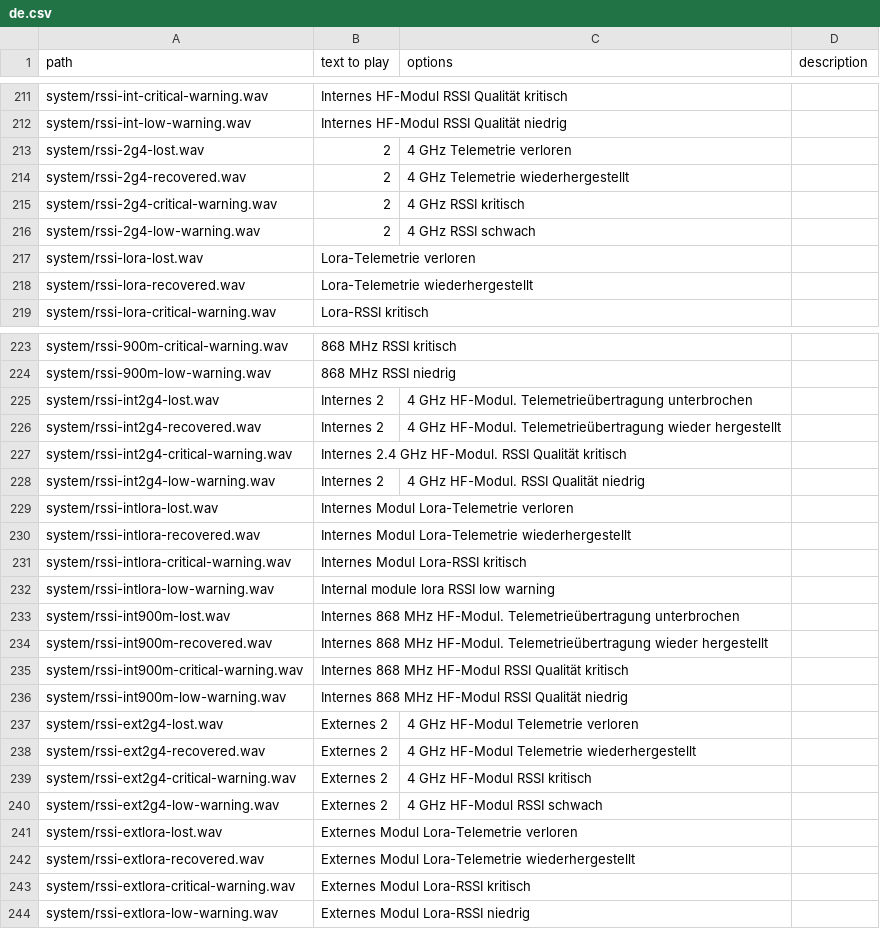
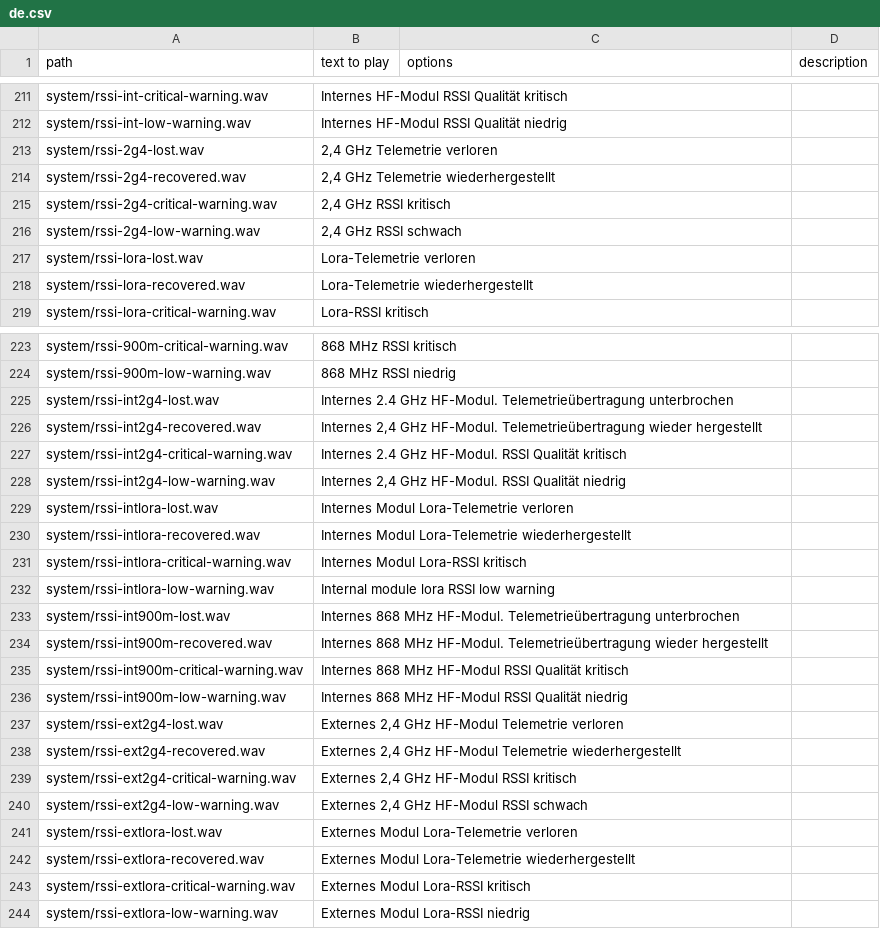
Before and after one commit to tbrautaset/ETHOS-Feedback-Community, a CSV file: audio/de/de.csv, drawn as a sheet; only a part is shown, gaps mark what is left out.

Commit message:
[de] Audio pack fixed

```diff
--- a/audio/de/de.csv
+++ b/audio/de/de.csv
@@ -212,6 +212,6 @@ system/rssi-int-critical-warning.wav,Internes HF-Modul RSSI Qualität kritisch,,
 system/rssi-int-low-warning.wav,Internes HF-Modul RSSI Qualität niedrig,,
-system/rssi-2g4-lost.wav,2,4 GHz Telemetrie verloren,,
-system/rssi-2g4-recovered.wav,2,4 GHz Telemetrie wiederhergestellt,,
-system/rssi-2g4-critical-warning.wav,2,4 GHz RSSI kritisch,,
-system/rssi-2g4-low-warning.wav,2,4 GHz RSSI schwach,,
+system/rssi-2g4-lost.wav,"2,4 GHz Telemetrie verloren",,
+system/rssi-2g4-recovered.wav,"2,4 GHz Telemetrie wiederhergestellt",,
+system/rssi-2g4-critical-warning.wav,"2,4 GHz RSSI kritisch",,
+system/rssi-2g4-low-warning.wav,"2,4 GHz RSSI schwach",,
 system/rssi-lora-lost.wav,Lora-Telemetrie verloren,,
@@ -224,6 +224,6 @@ system/rssi-900m-critical-warning.wav,868 MHz RSSI kritisch,,
 system/rssi-900m-low-warning.wav,868 MHz RSSI niedrig,,
-system/rssi-int2g4-lost.wav,Internes 2,4 GHz HF-Modul. Telemetrieübertragung unterbrochen,,
-system/rssi-int2g4-recovered.wav,Internes 2,4 GHz HF-Modul. Telemetrieübertragung wieder hergestellt,,
+system/rssi-int2g4-lost.wav,Internes 2.4 GHz HF-Modul. Telemetrieübertragung unterbrochen,,
+system/rssi-int2g4-recovered.wav,"Internes 2,4 GHz HF-Modul. Telemetrieübertragung wieder hergestellt",,
 system/rssi-int2g4-critical-warning.wav,Internes 2.4 GHz HF-Modul. RSSI Qualität kritisch,,
-system/rssi-int2g4-low-warning.wav,Internes 2,4 GHz HF-Modul. RSSI Qualität niedrig,,
+system/rssi-int2g4-low-warning.wav,"Internes 2,4 GHz HF-Modul. RSSI Qualität niedrig",,
 system/rssi-intlora-lost.wav,Internes Modul Lora-Telemetrie verloren,,
@@ -236,6 +236,6 @@ system/rssi-int900m-critical-warning.wav,Internes 868 MHz HF-Modul RSSI Qualitä
 system/rssi-int900m-low-warning.wav,Internes 868 MHz HF-Modul RSSI Qualität niedrig,,
-system/rssi-ext2g4-lost.wav,Externes 2,4 GHz HF-Modul Telemetrie verloren,,
-system/rssi-ext2g4-recovered.wav,Externes 2,4 GHz HF-Modul Telemetrie wiederhergestellt,,
-system/rssi-ext2g4-critical-warning.wav,Externes 2,4 GHz HF-Modul RSSI kritisch,,
-system/rssi-ext2g4-low-warning.wav,Externes 2,4 GHz HF-Modul RSSI schwach,,
+system/rssi-ext2g4-lost.wav,"Externes 2,4 GHz HF-Modul Telemetrie verloren",,
+system/rssi-ext2g4-recovered.wav,"Externes 2,4 GHz HF-Modul Telemetrie wiederhergestellt",,
+system/rssi-ext2g4-critical-warning.wav,"Externes 2,4 GHz HF-Modul RSSI kritisch",,
+system/rssi-ext2g4-low-warning.wav,"Externes 2,4 GHz HF-Modul RSSI schwach",,
 system/rssi-extlora-lost.wav,Externes Modul Lora-Telemetrie verloren,,
```
Also changed, not shown: 16 other files.
